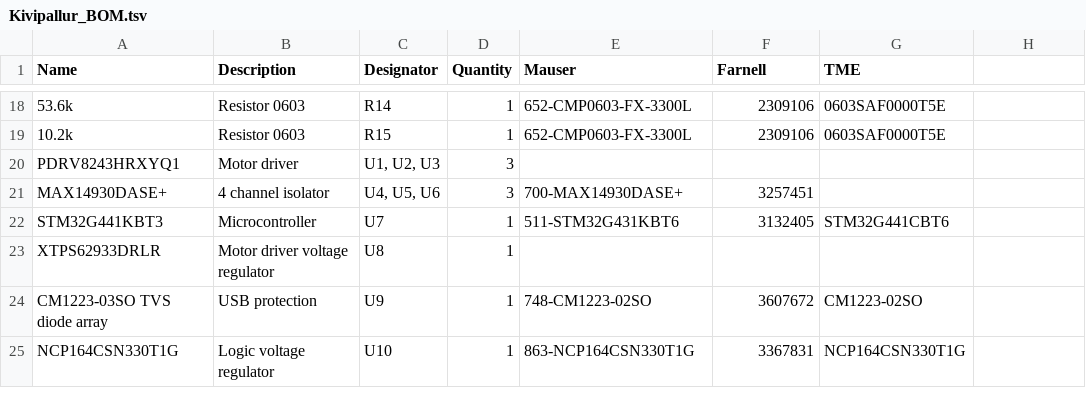
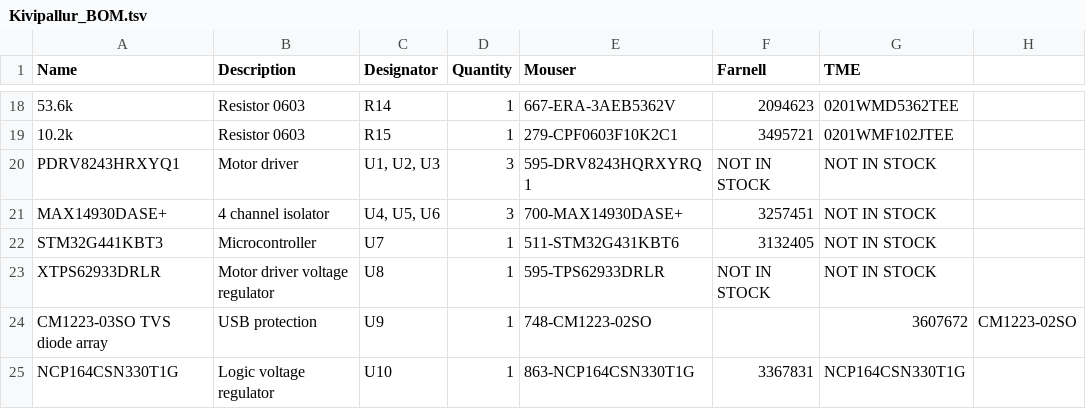
Before and after one commit to ut-robotics/picr22-team-kivipallur-jurto, a TSV file: electronics/Mainbord_BOM/Kivipallur_BOM.tsv, drawn as a sheet; only a part is shown, gaps mark what is left out; the diff covers the shown part only; the diff names each change by its address in the sheet, - before the commit and + after, or states it on an @@ line.

```diff
--- a/electronics/Mainbord_BOM/Kivipallur_BOM.tsv
+++ b/electronics/Mainbord_BOM/Kivipallur_BOM.tsv
-E1: Mauser
+E1: Mouser
-E18 (Mouser): 652-CMP0603-FX-3300L
+E18 (Mouser): 667-ERA-3AEB5362V
-F18 (Farnell): 2309106
+F18 (Farnell): 2094623
-G18 (TME): 0603SAF0000T5E
+G18 (TME): 0201WMD5362TEE
-E19 (Mouser): 652-CMP0603-FX-3300L
+E19 (Mouser): 279-CPF0603F10K2C1
-F19 (Farnell): 2309106
+F19 (Farnell): 3495721
-G19 (TME): 0603SAF0000T5E
+G19 (TME): 0201WMF102JTEE
-E20 (Mouser): (empty)
+E20 (Mouser): 595-DRV8243HQRXYRQ1
-F20 (Farnell): (empty)
+F20 (Farnell): NOT IN STOCK
-G20:G21 (TME): (empty)
+G20:G21 (TME): NOT IN STOCK
-G22 (TME): STM32G441CBT6
+G22 (TME): NOT IN STOCK
-E23 (Mouser): (empty)
+E23 (Mouser): 595-TPS62933DRLR
-F23 (Farnell): (empty)
+F23 (Farnell): NOT IN STOCK
-G23 (TME): (empty)
+G23 (TME): NOT IN STOCK
-F24 (Farnell): 3607672
+F24 (Farnell): (empty)
-G24 (TME): CM1223-02SO
+G24 (TME): 3607672
-H24: (empty)
+H24: CM1223-02SO
```
Also changed, not shown: 2 added rows, 2 removed rows and 27 edited cells elsewhere in this file, 1 other file.
